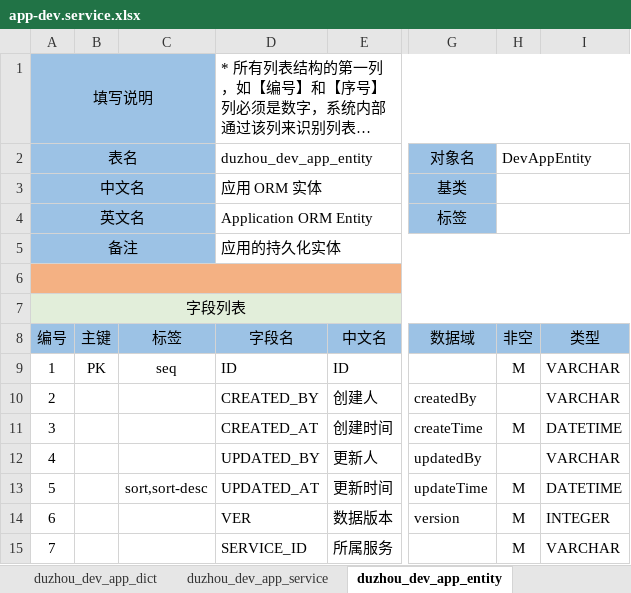
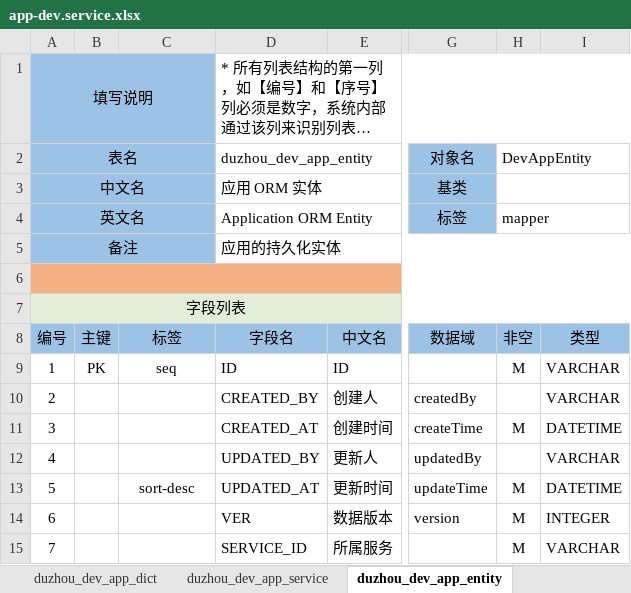
Before and after one commit to crazydan-studio/duzhou-framework, an Excel workbook: code/backend/010.codegen/model/app-dev.service.xlsx, sheet duzhou_dev_app_entity, drawn as a sheet; only a part is shown, gaps mark what is left out; long unchanged cells end in …; values as stored, in another font and other column widths than the file's, no borders; the diff names each change by its address in the sheet, - before the commit and + after, or states it on an @@ line.

Commit message:
Backend/app-dev: 调整模型配置；修复批量添加预设字段时，propId 未递增的 bug；在 DevAppEntity 的列表查询结果中附加字段总量数据；

```diff
--- a/code/backend/010.codegen/model/app-dev.service.xlsx (sheet duzhou_dev_app_entity)
+++ b/code/backend/010.codegen/model/app-dev.service.xlsx (sheet duzhou_dev_app_entity)
-H4 (DevAppEntity): (empty)
+H4 (DevAppEntity): mapper
-C13: sort,sort-desc
+C13: sort-desc
```
Also changed, not shown: sheet duzhou_dev_app_entity_column, sheet duzhou_dev_app_service, sheet duzhou_dev_app, 13 other files.
